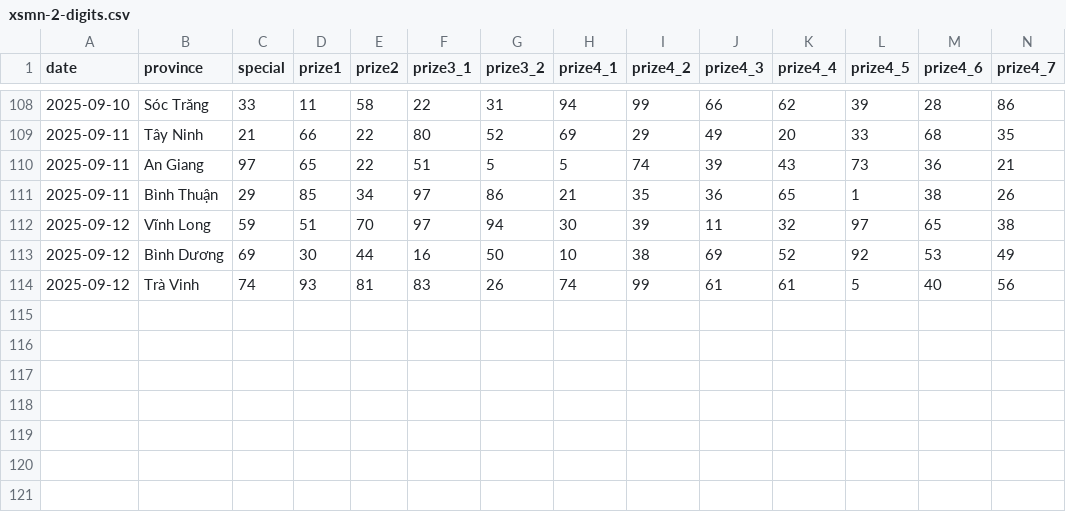
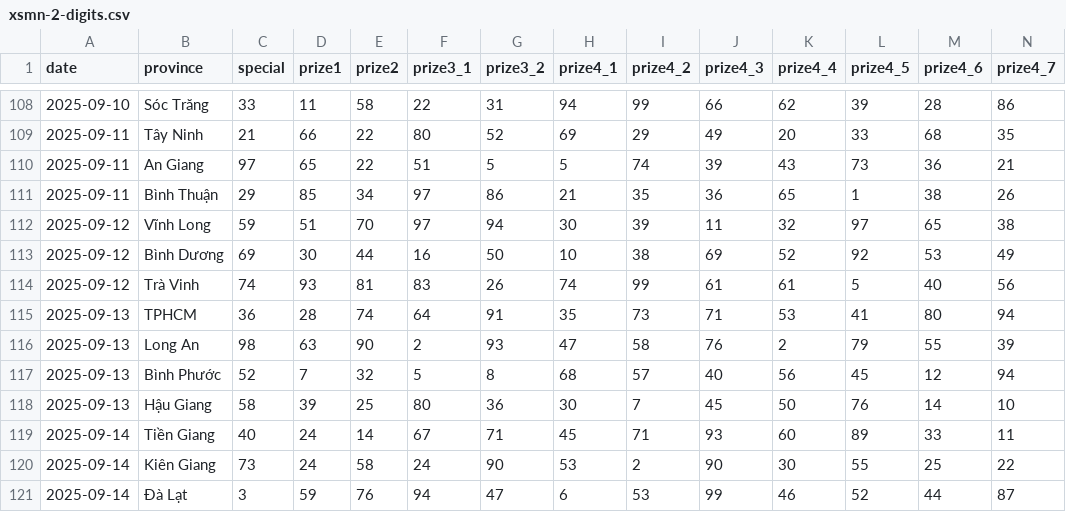
Before and after one commit to dyno-nexsoft/vietnam-lottery, a CSV file: data/xsmn-2-digits.csv, drawn as a sheet; only a part is shown, gaps mark what is left out; rows hold the shown columns only; the diff names each change by its address in the sheet, - before the commit and + after, or states it on an @@ line.

```diff
--- a/data/xsmn-2-digits.csv
+++ b/data/xsmn-2-digits.csv
+row 115: 2025-09-13 | TPHCM | 36 | 28 | 74 | 64 | 91 | 35 | 73 | 71 | 53 | 41 | 80 | 94
+row 116: 2025-09-13 | Long An | 98 | 63 | 90 | 2 | 93 | 47 | 58 | 76 | 2 | 79 | 55 | 39
+row 117: 2025-09-13 | Bình Phước | 52 | 7 | 32 | 5 | 8 | 68 | 57 | 40 | 56 | 45 | 12 | 94
+row 118: 2025-09-13 | Hậu Giang | 58 | 39 | 25 | 80 | 36 | 30 | 7 | 45 | 50 | 76 | 14 | 10
+row 119: 2025-09-14 | Tiền Giang | 40 | 24 | 14 | 67 | 71 | 45 | 71 | 93 | 60 | 89 | 33 | 11
+row 120: 2025-09-14 | Kiên Giang | 73 | 24 | 58 | 24 | 90 | 53 | 2 | 90 | 30 | 55 | 25 | 22
+row 121: 2025-09-14 | Đà Lạt | 3 | 59 | 76 | 94 | 47 | 6 | 53 | 99 | 46 | 52 | 44 | 87
```
Also changed, not shown: data/xsmn-sparse.csv, data/xsmn.csv, 8 other files.
